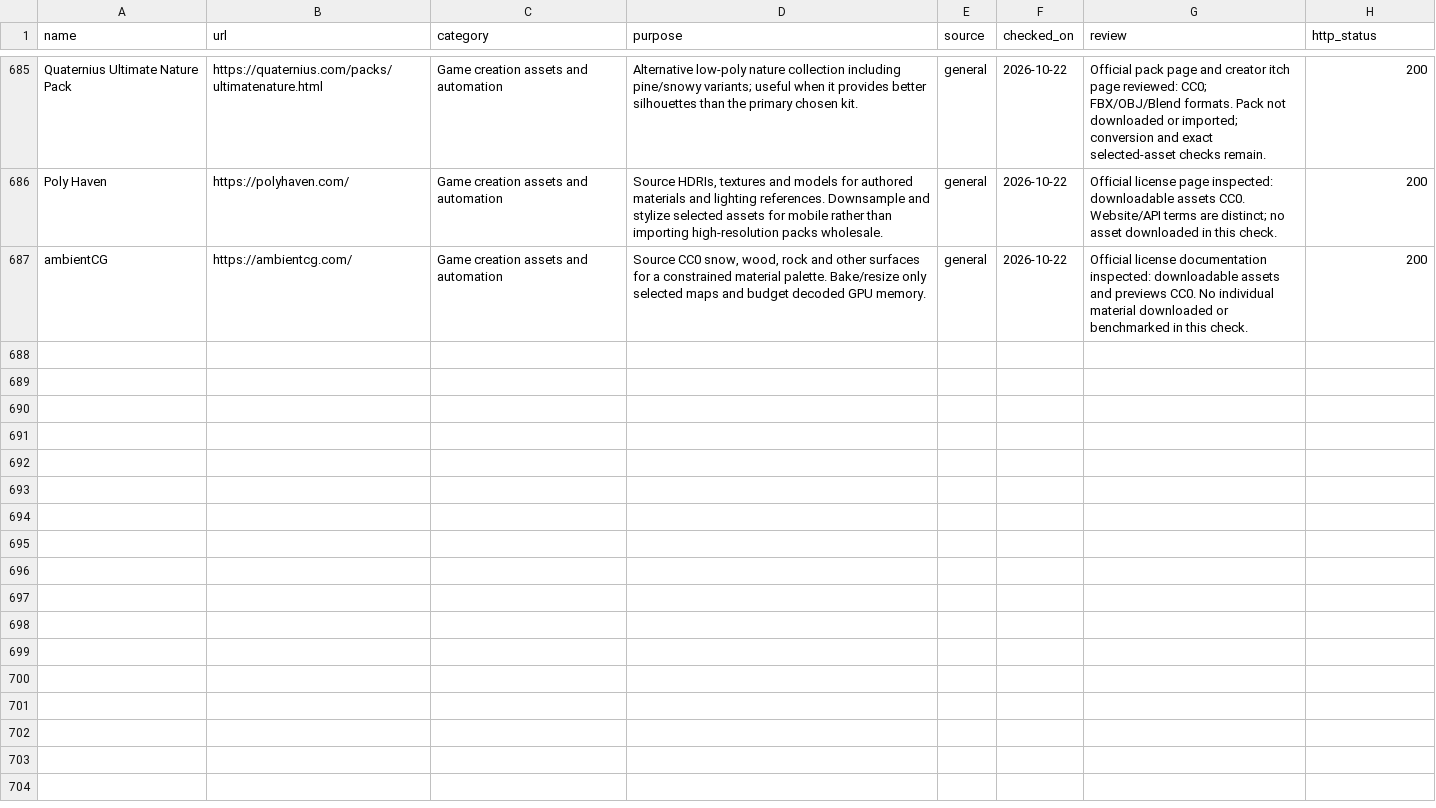
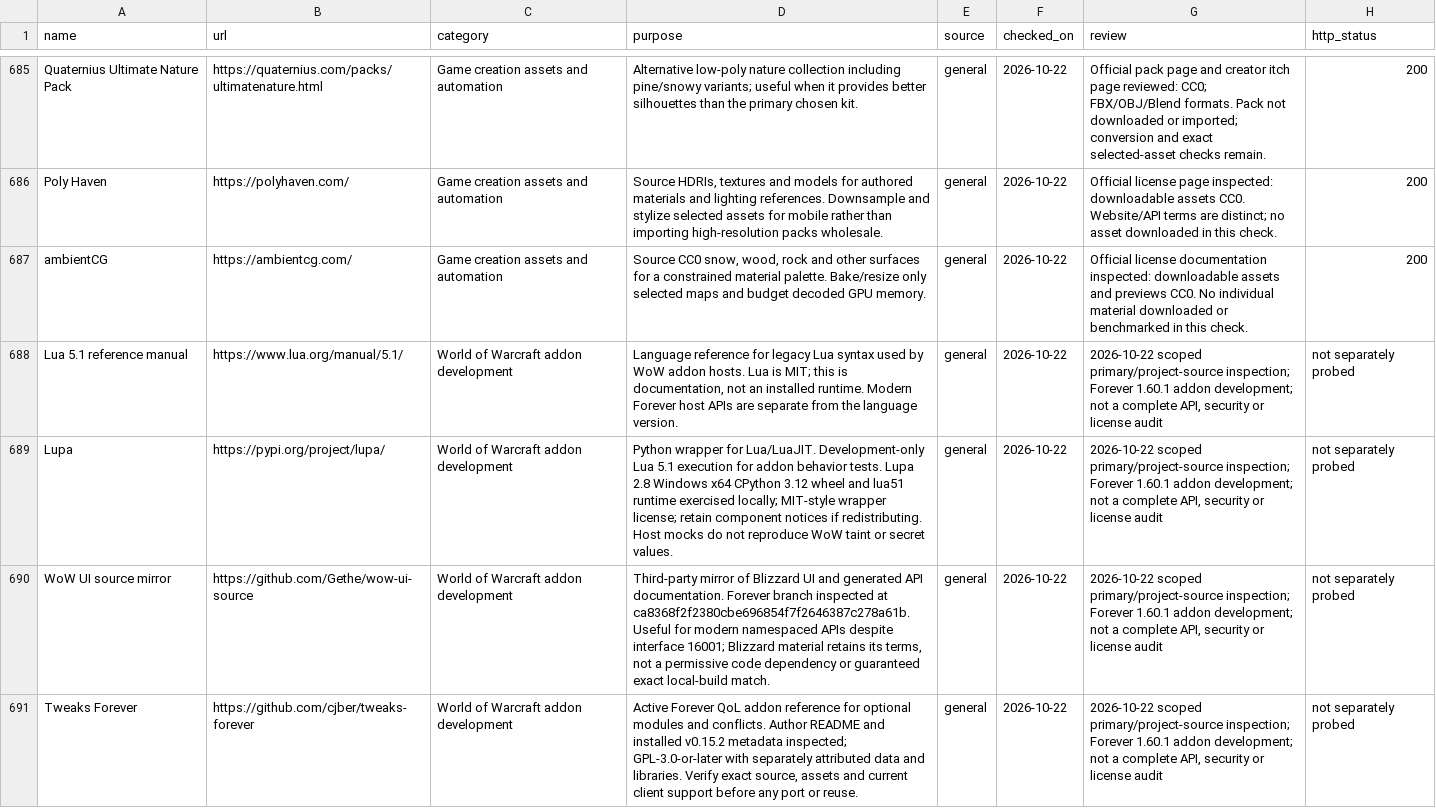
Before and after one commit to SeanShaffer88/ForAI, a CSV file: resources.csv, drawn as a sheet; only a part is shown, gaps mark what is left out.

Commit message:
Add scoped WoW Forever addon development references

```diff
--- a/resources.csv
+++ b/resources.csv
@@ -687 +687,5 @@ Poly Haven,https://polyhaven.com/,Game creation assets and automation,"Source HD
 ambientCG,https://ambientcg.com/,Game creation assets and automation,"Source CC0 snow, wood, rock and other surfaces for a constrained material palette. Bake/resize only selected maps and budget decoded GPU memory.",general,2026-10-22,Official license documentation inspected: downloadable assets and previews CC0. No individual material downloaded or benchmarked in this check.,200
+Lua 5.1 reference manual,https://www.lua.org/manual/5.1/,World of Warcraft addon development,"Language reference for legacy Lua syntax used by WoW addon hosts. Lua is MIT; this is documentation, not an installed runtime. Modern Forever host APIs are separate from the language version.",general,2026-10-22,"2026-10-22 scoped primary/project-source inspection; Forever 1.60.1 addon development; not a complete API, security or license audit",not separately probed
+Lupa,https://pypi.org/project/lupa/,World of Warcraft addon development,Python wrapper for Lua/LuaJIT. Development-only Lua 5.1 execution for addon behavior tests. Lupa 2.8 Windows x64 CPython 3.12 wheel and lua51 runtime exercised locally; MIT-style wrapper license; retain component notices if redistributing. Host mocks do not reproduce WoW taint or secret values.,general,2026-10-22,"2026-10-22 scoped primary/project-source inspection; Forever 1.60.1 addon development; not a complete API, security or license audit",not separately probed
+WoW UI source mirror,https://github.com/Gethe/wow-ui-source,World of Warcraft addon development,"Third-party mirror of Blizzard UI and generated API documentation. Forever branch inspected at ca8368f2f2380cbe696854f7f2646387c278a61b. Useful for modern namespaced APIs despite interface 16001; Blizzard material retains its terms, not a permissive code dependency or guaranteed exact local-build match.",general,2026-10-22,"2026-10-22 scoped primary/project-source inspection; Forever 1.60.1 addon development; not a complete API, security or license audit",not separately probed
+Tweaks Forever,https://github.com/cjber/tweaks-forever,World of Warcraft addon development,"Active Forever QoL addon reference for optional modules and conflicts. Author README and installed v0.15.2 metadata inspected; GPL-3.0-or-later with separately attributed data and libraries. Verify exact source, assets and current client support before any port or reuse.",general,2026-10-22,"2026-10-22 scoped primary/project-source inspection; Forever 1.60.1 addon development; not a complete API, security or license audit",not separately probed
```
Also changed, not shown: 5 other files.
